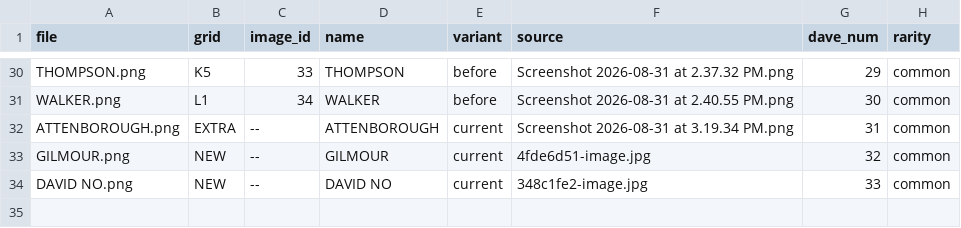
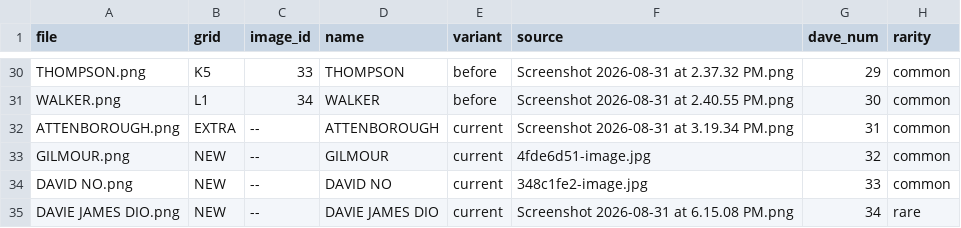
Before and after one commit to legsmechanical/dbxhost, a TSV file: daves/manifest.tsv, drawn as a sheet; only a part is shown, gaps mark what is left out; the diff names each change by its address in the sheet, - before the commit and + after, or states it on an @@ line.

```diff
--- a/daves/manifest.tsv
+++ b/daves/manifest.tsv
+row 35: DAVIE JAMES DIO.png | NEW | -- | DAVIE JAMES DIO | current | Screenshot 2026-08-31 at 6.15.08 PM.png | 34 | rare
```
Also changed, not shown: standalone/assets/splash-pool.tsv, 4 other files.
